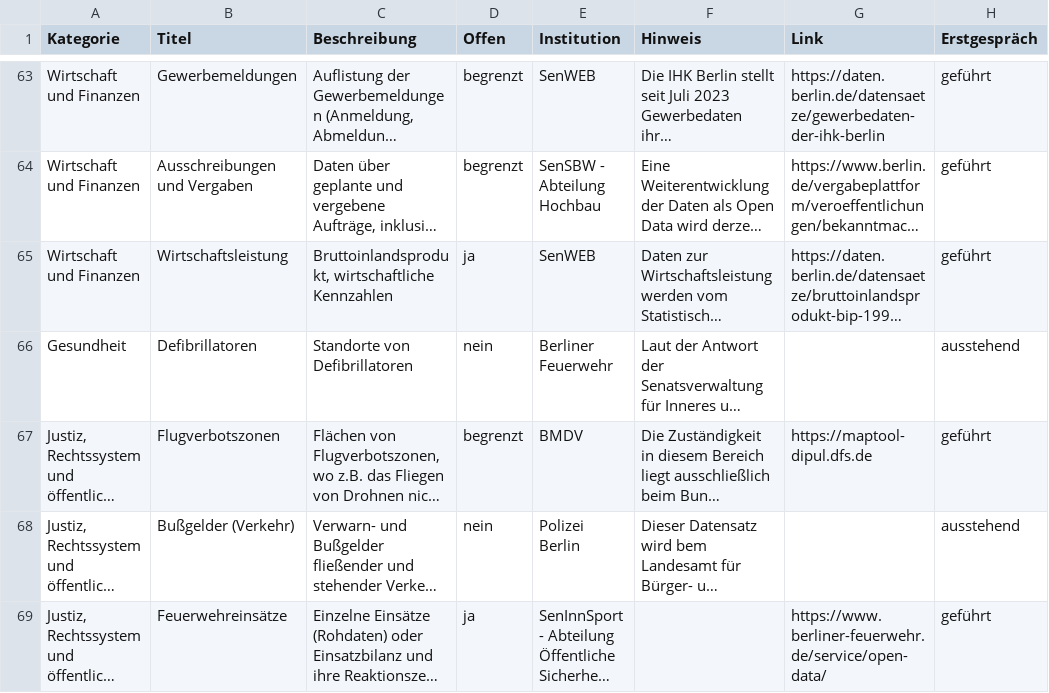
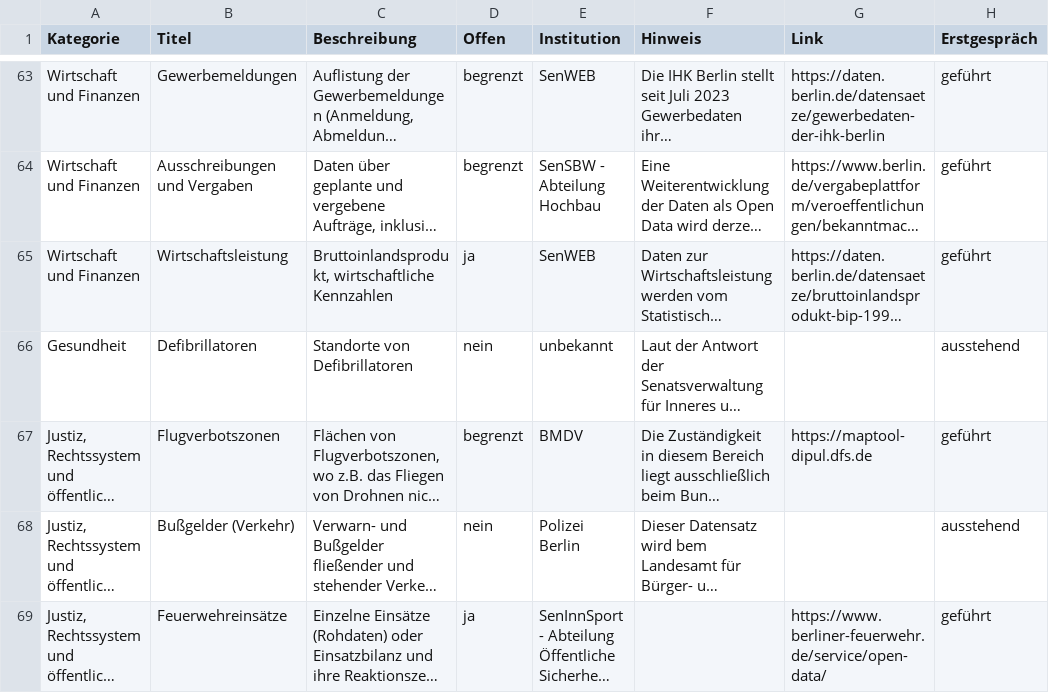
Before and after one commit to technologiestiftung/kerndatensaetze-monitor, a CSV file: data/kerndatensaetze-raw.csv, drawn as a sheet; only a part is shown, gaps mark what is left out; long unchanged cells end in …; the diff names each change by its address in the sheet, - before the commit and + after, or states it on an @@ line.

Commit message:
Update kerndatensaetze-raw.csv

```diff
--- a/data/kerndatensaetze-raw.csv
+++ b/data/kerndatensaetze-raw.csv
-E66 (Institution): Berliner Feuerwehr
+E66 (Institution): unbekannt
```
